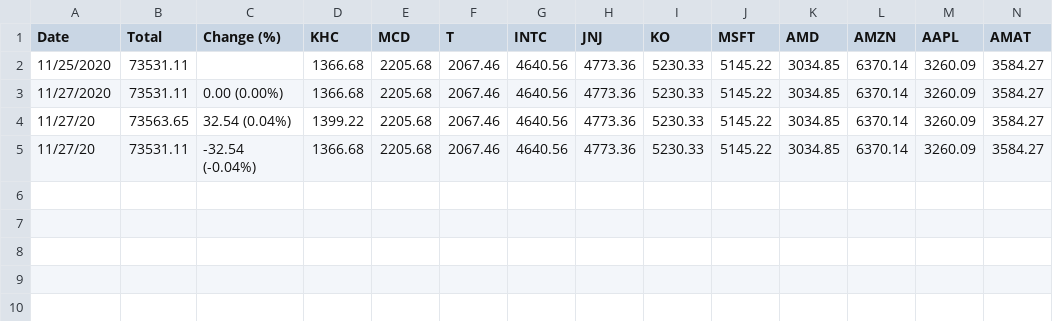
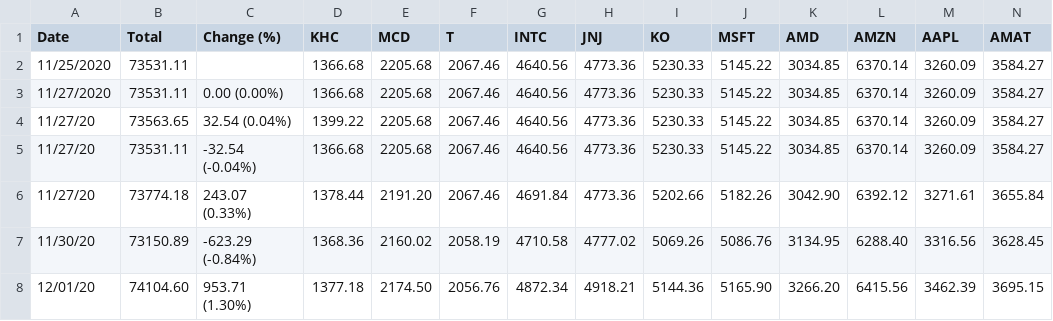
Before and after one commit to redwingsdan/Stock-Market-Scraper, a CSV file: csv_stock_prices.csv, drawn as a sheet; only a part is shown; rows hold the shown columns only; the diff names each change by its address in the sheet, - before the commit and + after, or states it on an @@ line.

```diff
--- a/csv_stock_prices.csv
+++ b/csv_stock_prices.csv
+row 6: 11/27/20 | 73774.18 | 243.07 (0.33%) | 1378.44 | 2191.20 | 2067.46 | 4691.84 | 4773.36 | 5202.66 | 5182.26 | 3042.90 | 6392.12 | 3271.61 | 3655.84
+row 7: 11/30/20 | 73150.89 | -623.29 (-0.84%) | 1368.36 | 2160.02 | 2058.19 | 4710.58 | 4777.02 | 5069.26 | 5086.76 | 3134.95 | 6288.40 | 3316.56 | 3628.45
+row 8: 12/01/20 | 74104.60 | 953.71 (1.30%) | 1377.18 | 2174.50 | 2056.76 | 4872.34 | 4918.21 | 5144.36 | 5165.90 | 3266.20 | 6415.56 | 3462.39 | 3695.15
```
Also changed, not shown: csv_owned_stocks.csv, 1 other file.
